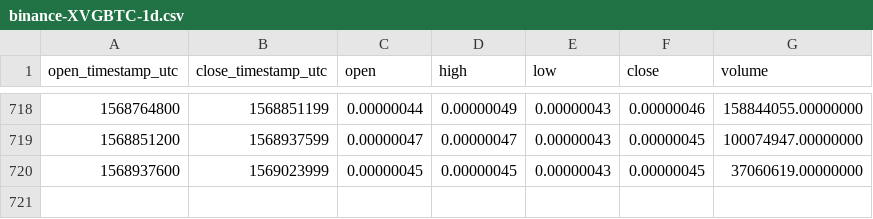
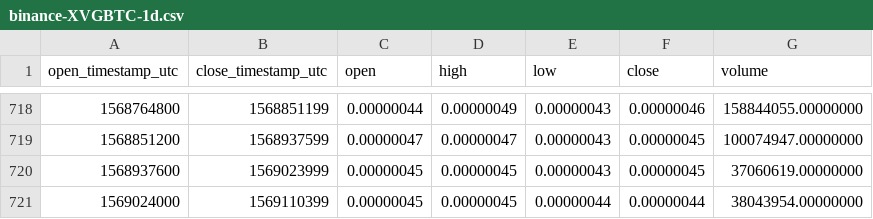
Before and after one commit to cryptobigbro/binance-XVGBTC, a CSV file: binance-XVGBTC-1d.csv, drawn as a sheet; only a part is shown, gaps mark what is left out.

Commit message:
Update OHLCV data.

```diff
--- a/binance-XVGBTC-1d.csv
+++ b/binance-XVGBTC-1d.csv
@@ -720 +720,2 @@ open_timestamp_utc,close_timestamp_utc,open,high,low,close,volume
 1568937600,1569023999,0.00000045,0.00000045,0.00000043,0.00000045,37060619.00000000
+1569024000,1569110399,0.00000045,0.00000045,0.00000044,0.00000044,38043954.00000000
```
Also changed, not shown: 1 other file.
